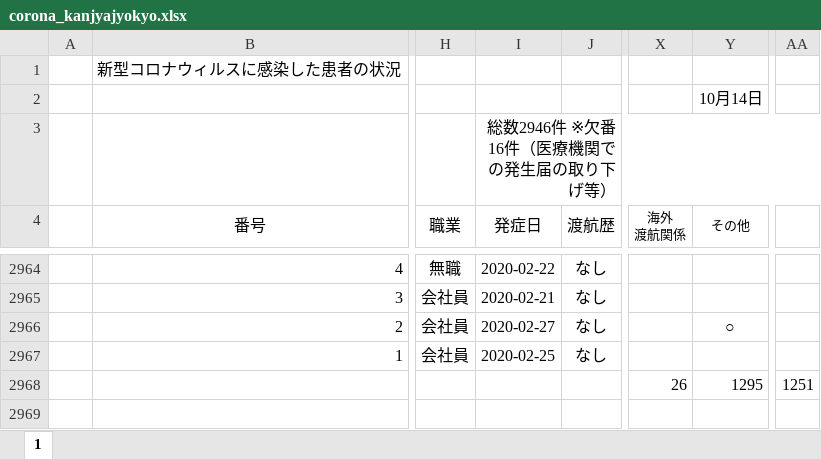
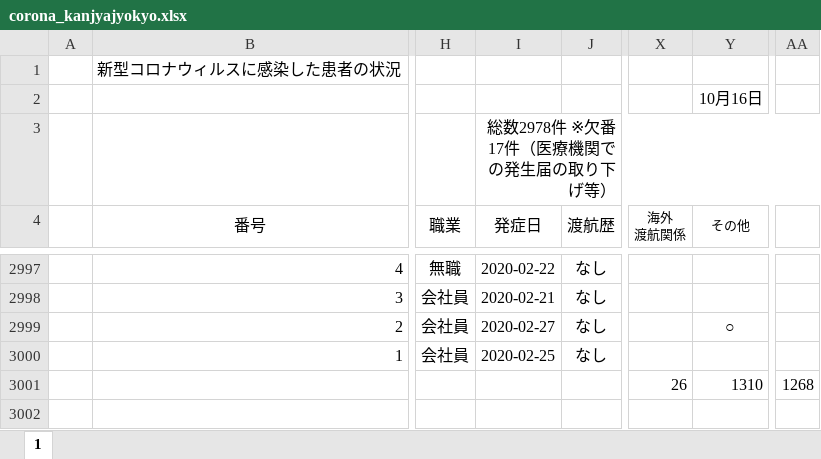
Before and after one commit to imabari/hyougo-covid19, an Excel workbook: corona_kanjyajyokyo.xlsx, sheet 1, drawn as a sheet; only a part is shown, gaps mark what is left out; values as stored, in another font and other column widths than the file's, no borders; conditional formats not drawn; addresses are those after the commit; the diff covers the shown part only; the diff names each change by its address in the sheet, - before the commit and + after, or states it on an @@ line.

```diff
--- a/corona_kanjyajyokyo.xlsx (sheet 1)
+++ b/corona_kanjyajyokyo.xlsx (sheet 1)
-Y2 (その他): 10月14日
+Y2 (その他): 10月16日
-I3 (発症日): 総数2946件 ※欠番16件（医療機関での発生届の取り下げ等）
+I3 (発症日): 総数2978件 ※欠番17件（医療機関での発生届の取り下げ等）
-Y3001 (その他): 1295
+Y3001 (その他): 1310
-AA3001: 1251
+AA3001: 1268
```
Also changed, not shown: 33 added rows elsewhere in this sheet, formulas that keep their value, daily_kanja.xlsx, 3 other files.
